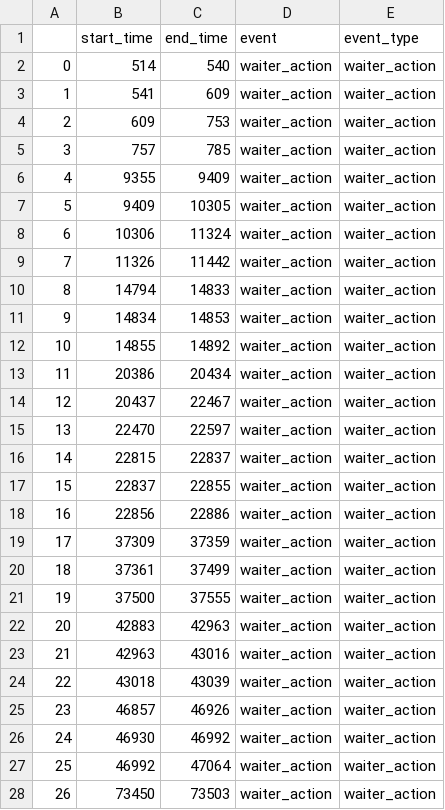
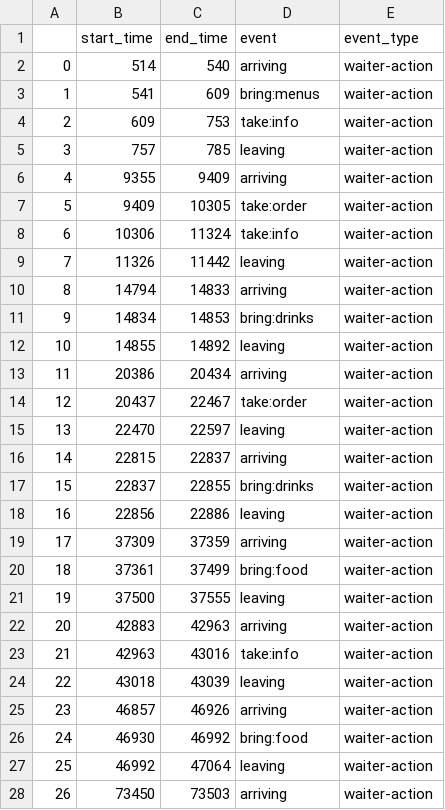
Before and after one commit to HARPLab/gastronomy_web_cam_analysis, a CSV file: src/elan-analysis/cscw/outputs/readable_highlevel_8-21-18.csv, drawn as a sheet; only a part is shown; the diff covers the shown part only.

```diff
--- a/src/elan-analysis/cscw/outputs/readable_highlevel_8-21-18.csv
+++ b/src/elan-analysis/cscw/outputs/readable_highlevel_8-21-18.csv
@@ -1,28 +1,28 @@
 ,start_time,end_time,event,event_type
-0,514,540,waiter_action,waiter_action
-1,541,609,waiter_action,waiter_action
-2,609,753,waiter_action,waiter_action
-3,757,785,waiter_action,waiter_action
-4,9355,9409,waiter_action,waiter_action
-5,9409,10305,waiter_action,waiter_action
-6,10306,11324,waiter_action,waiter_action
-7,11326,11442,waiter_action,waiter_action
-8,14794,14833,waiter_action,waiter_action
-9,14834,14853,waiter_action,waiter_action
-10,14855,14892,waiter_action,waiter_action
-11,20386,20434,waiter_action,waiter_action
-12,20437,22467,waiter_action,waiter_action
-13,22470,22597,waiter_action,waiter_action
-14,22815,22837,waiter_action,waiter_action
-15,22837,22855,waiter_action,waiter_action
-16,22856,22886,waiter_action,waiter_action
-17,37309,37359,waiter_action,waiter_action
-18,37361,37499,waiter_action,waiter_action
-19,37500,37555,waiter_action,waiter_action
-20,42883,42963,waiter_action,waiter_action
-21,42963,43016,waiter_action,waiter_action
-22,43018,43039,waiter_action,waiter_action
-23,46857,46926,waiter_action,waiter_action
-24,46930,46992,waiter_action,waiter_action
-25,46992,47064,waiter_action,waiter_action
-26,73450,73503,waiter_action,waiter_action
+0,514,540,arriving,waiter-action
+1,541,609,bring:menus,waiter-action
+2,609,753,take:info,waiter-action
+3,757,785,leaving,waiter-action
+4,9355,9409,arriving,waiter-action
+5,9409,10305,take:order,waiter-action
+6,10306,11324,take:info,waiter-action
+7,11326,11442,leaving,waiter-action
+8,14794,14833,arriving,waiter-action
+9,14834,14853,bring:drinks,waiter-action
+10,14855,14892,leaving,waiter-action
+11,20386,20434,arriving,waiter-action
+12,20437,22467,take:order,waiter-action
+13,22470,22597,leaving,waiter-action
+14,22815,22837,arriving,waiter-action
+15,22837,22855,bring:drinks,waiter-action
+16,22856,22886,leaving,waiter-action
+17,37309,37359,arriving,waiter-action
+18,37361,37499,bring:food,waiter-action
+19,37500,37555,leaving,waiter-action
+20,42883,42963,arriving,waiter-action
+21,42963,43016,take:info,waiter-action
+22,43018,43039,leaving,waiter-action
+23,46857,46926,arriving,waiter-action
+24,46930,46992,bring:food,waiter-action
+25,46992,47064,leaving,waiter-action
+26,73450,73503,arriving,waiter-action
```
Also changed, not shown: 32 edited cells elsewhere in this file, src/elan-analysis/cscw/outputs/readable_highlevel_8-13-18.csv, src/elan-analysis/cscw/outputs/readable_highlevel_8-17-18.csv, 8 other files.
